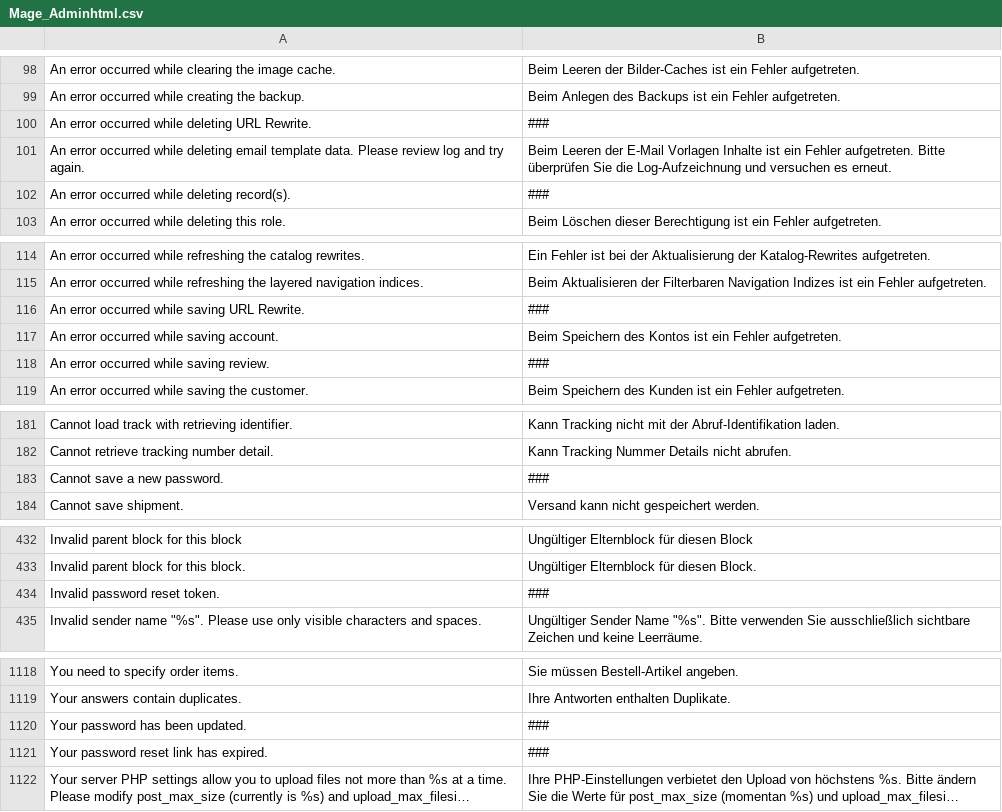
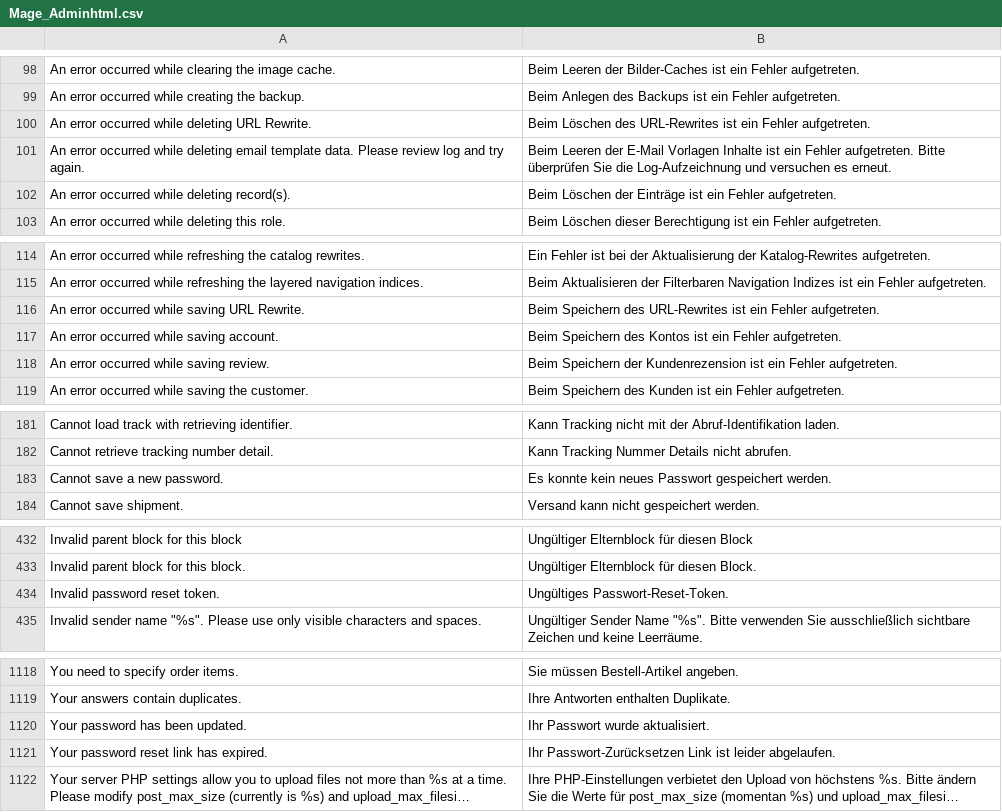
Before and after one commit to riconeitzel/German_LocalePack_de_DE, a CSV file: app/locale/de_DE/Mage_Adminhtml.csv, drawn as a sheet; only a part is shown, gaps mark what is left out; long unchanged cells end in …; the diff covers the shown part only; the diff names each change by its address in the sheet, - before the commit and + after, or states it on an @@ line.

```diff
--- a/app/locale/de_DE/Mage_Adminhtml.csv
+++ b/app/locale/de_DE/Mage_Adminhtml.csv
-B100: ###
+B100: Beim Löschen des URL-Rewrites ist ein Fehler aufgetreten.
-B102: ###
+B102: Beim Löschen der Einträge ist ein Fehler aufgetreten.
-B116: ###
+B116: Beim Speichern des URL-Rewrites ist ein Fehler aufgetreten.
-B118: ###
+B118: Beim Speichern der Kundenrezension ist ein Fehler aufgetreten.
-B183: ###
+B183: Es konnte kein neues Passwort gespeichert werden.
-B434: ###
+B434: Ungültiges Passwort-Reset-Token.
-B1120: ###
+B1120: Ihr Passwort wurde aktualisiert.
-B1121: ###
+B1121: Ihr Passwort-Zurücksetzen Link ist leider abgelaufen.
```
Also changed, not shown: 2 edited cells elsewhere in this file, app/locale/de_DE/Mage_Catalog.csv, app/locale/de_DE/Mage_Customer.csv, 10 other files.
